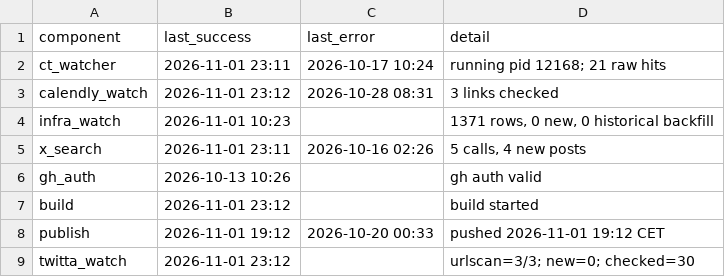
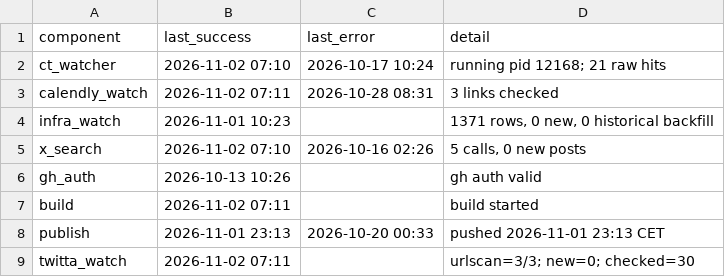
Before and after one commit to Dutchosintguy/X-phising-campaign-monitor, a CSV file: data/heartbeat.csv, drawn as a sheet.

```diff
--- a/data/heartbeat.csv
+++ b/data/heartbeat.csv
@@ -1,9 +1,9 @@
 component,last_success,last_error,detail
-ct_watcher,2026-11-01 23:11,2026-10-17 10:24,running pid 12168; 21 raw hits
-calendly_watch,2026-11-01 23:12,2026-10-28 08:31,3 links checked
+ct_watcher,2026-11-02 07:10,2026-10-17 10:24,running pid 12168; 21 raw hits
+calendly_watch,2026-11-02 07:11,2026-10-28 08:31,3 links checked
 infra_watch,2026-11-01 10:23,,"1371 rows, 0 new, 0 historical backfill"
-x_search,2026-11-01 23:11,2026-10-16 02:26,"5 calls, 4 new posts"
+x_search,2026-11-02 07:10,2026-10-16 02:26,"5 calls, 0 new posts"
 gh_auth,2026-10-13 10:26,,gh auth valid
-build,2026-11-01 23:12,,build started
-publish,2026-11-01 19:12,2026-10-20 00:33,pushed 2026-11-01 19:12 CET
-twitta_watch,2026-11-01 23:12,,urlscan=3/3; new=0; checked=30
+build,2026-11-02 07:11,,build started
+publish,2026-11-01 23:13,2026-10-20 00:33,pushed 2026-11-01 23:13 CET
+twitta_watch,2026-11-02 07:11,,urlscan=3/3; new=0; checked=30
```
Also changed, not shown: data/alerts.csv, data/calendly_watch.csv, 6 other files.
